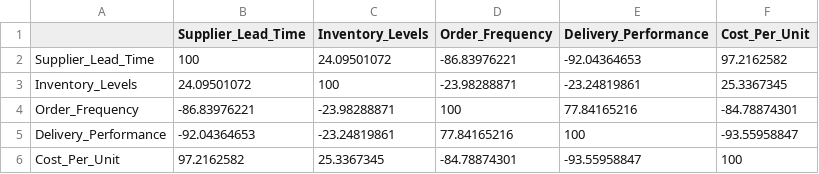
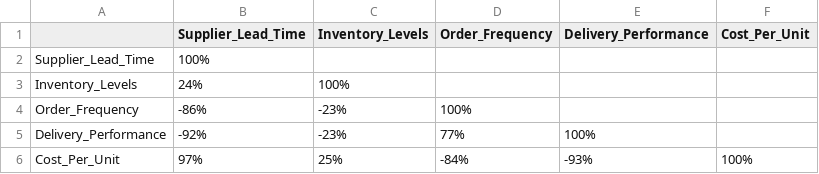
Before and after one commit to NamanMunjal-IIT-DS/q2, a CSV file: correlation.csv, drawn as a sheet.

Commit message:
fresh file

```diff
--- a/correlation.csv
+++ b/correlation.csv
@@ -1,6 +1,6 @@
 ,Supplier_Lead_Time,Inventory_Levels,Order_Frequency,Delivery_Performance,Cost_Per_Unit
-Supplier_Lead_Time,100,24.09501072,-86.83976221,-92.04364653,97.2162582
-Inventory_Levels,24.09501072,100,-23.98288871,-23.24819861,25.3367345
-Order_Frequency,-86.83976221,-23.98288871,100,77.84165216,-84.78874301
-Delivery_Performance,-92.04364653,-23.24819861,77.84165216,100,-93.55958847
-Cost_Per_Unit,97.2162582,25.3367345,-84.78874301,-93.55958847,100
+Supplier_Lead_Time,100%,,,,
+Inventory_Levels,24%,100%,,,
+Order_Frequency,-86%,-23%,100%,,
+Delivery_Performance,-92%,-23%,77%,100%,
+Cost_Per_Unit,97%,25%,-84%,-93%,100%
```
